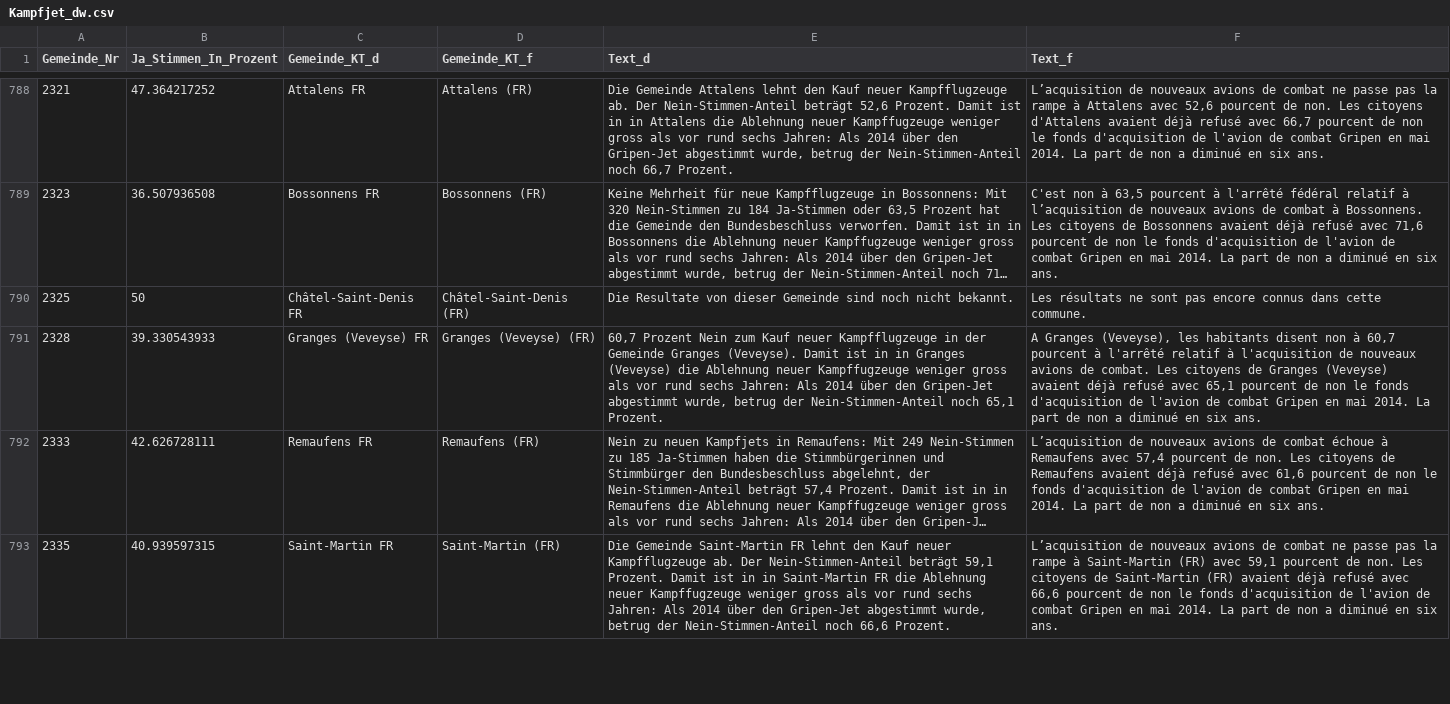
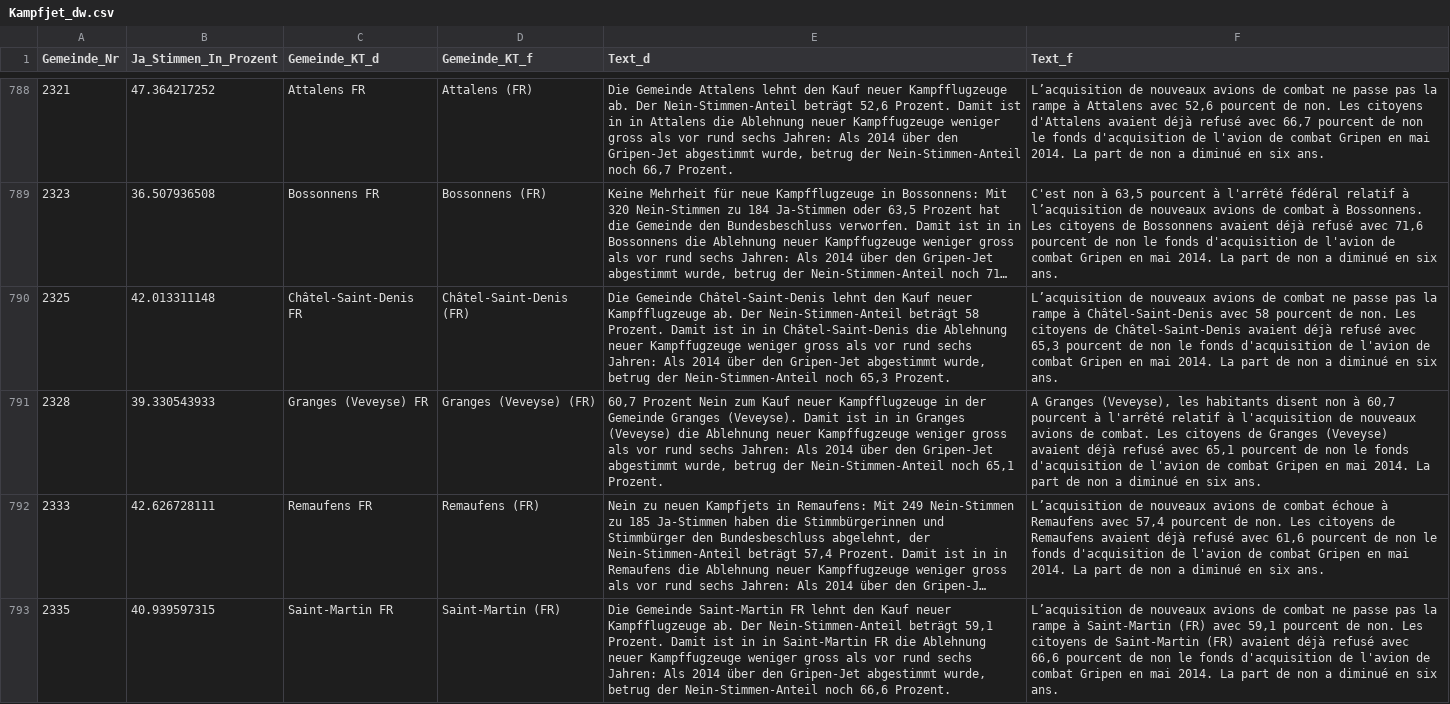
Before and after one commit to awp-finanznachrichten/lena, a CSV file: Output/Kampfjet_dw.csv, drawn as a sheet; only a part is shown, gaps mark what is left out; long unchanged cells end in …; the diff covers the shown part only; the diff names each change by its address in the sheet, - before the commit and + after, or states it on an @@ line.

```diff
--- a/Output/Kampfjet_dw.csv
+++ b/Output/Kampfjet_dw.csv
-B790 (Ja_Stimmen_In_Prozent): 50
+B790 (Ja_Stimmen_In_Prozent): 42.013311148
-E790 (Text_d): Die Resultate von dieser Gemeinde sind noch nicht bekannt.
+E790 (Text_d): Die Gemeinde Châtel-Saint-Denis lehnt den Kauf neuer Kampfflugzeuge ab. Der Nein-Stimmen-Anteil beträgt 58 Prozent. Damit ist in in Châtel-Saint-Denis die Ablehnung neuer Kampffugzeuge weniger gross als vor rund sechs Jahren: Als 2014 über den Gripen-Jet abgestimmt wurde, betrug der Nein-Stimmen-Anteil noch 65,3 Prozent.
-F790 (Text_f): Les résultats ne sont pas encore connus dans cette commune.
+F790 (Text_f): L’acquisition de nouveaux avions de combat ne passe pas la rampe à Châtel-Saint-Denis avec 58 pourcent de non. Les citoyens de Châtel-Saint-Denis avaient déjà refusé avec 65,3 pourcent de non le fonds d'acquisition de l'avion de combat Gripen en mai 2014. La part de non a diminué en six ans.
```
Also changed, not shown: 26 edited cells elsewhere in this file, Output/Bundessteuer_dw.csv, Output/Erwerbsersatz_dw.csv, 2 other files.
